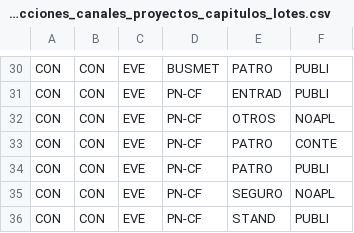
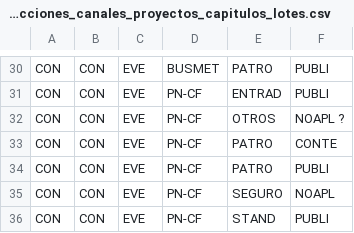
Before and after one commit to alejandro-occam/peldano, a CSV file: public/departamentos_secciones_canales_proyectos_capitulos_lotes.csv, drawn as a sheet; only a part is shown, gaps mark what is left out.

```diff
--- a/public/departamentos_secciones_canales_proyectos_capitulos_lotes.csv
+++ b/public/departamentos_secciones_canales_proyectos_capitulos_lotes.csv
@@ -31,3 +31,3 @@ CON;CON;EVE;BUSMET;PATRO;PUBLI
 CON;CON;EVE;PN-CF;ENTRAD;PUBLI
-CON;CON;EVE;PN-CF;OTROS;NOAPL
+CON;CON;EVE;PN-CF;OTROS;NOAPL ?
 CON;CON;EVE;PN-CF;PATRO;CONTE
```
Also changed, not shown: public/departamentos_secciones_canales_proyectos_capitulos.csv, 2 other files.
